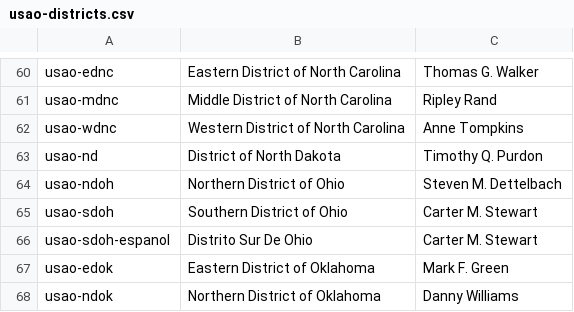
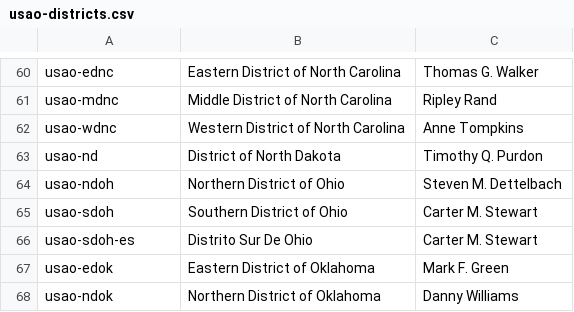
Before and after one commit to swirtSJW/migration_tools, a CSV file: sources/usao-districts.csv, drawn as a sheet; only a part is shown, gaps mark what is left out.

Commit message:
JUS-3080 doj_migration Altering abbreviation for usao-sdoh espanol

```diff
--- a/sources/usao-districts.csv
+++ b/sources/usao-districts.csv
@@ -65,3 +65,3 @@ usao-ndoh,Northern District of Ohio,Steven M. Dettelbach
 usao-sdoh,Southern District of Ohio,Carter M. Stewart
-usao-sdoh-espanol,Distrito Sur De Ohio,Carter M. Stewart
+usao-sdoh-es,Distrito Sur De Ohio,Carter M. Stewart
 usao-edok,Eastern District of Oklahoma,Mark F. Green
```
Also changed, not shown: 1 other file.
